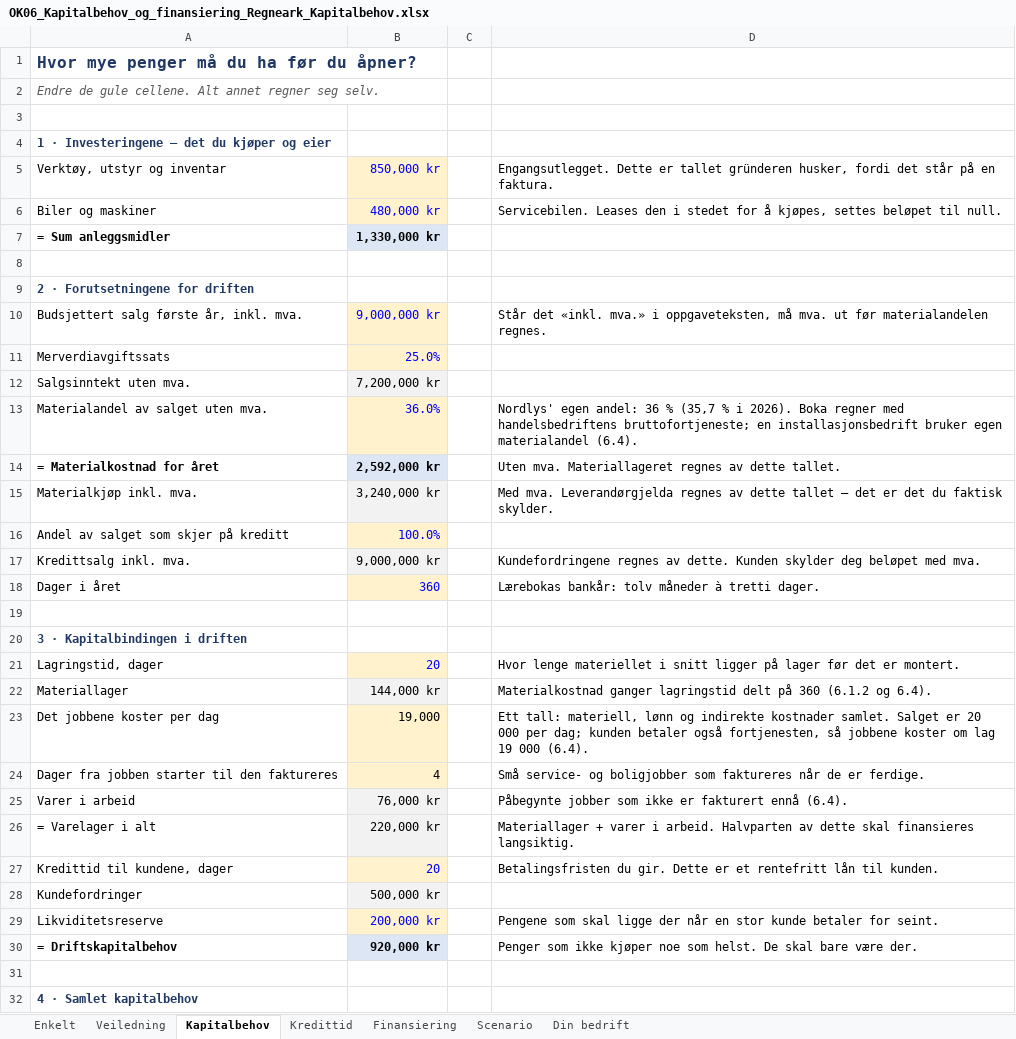
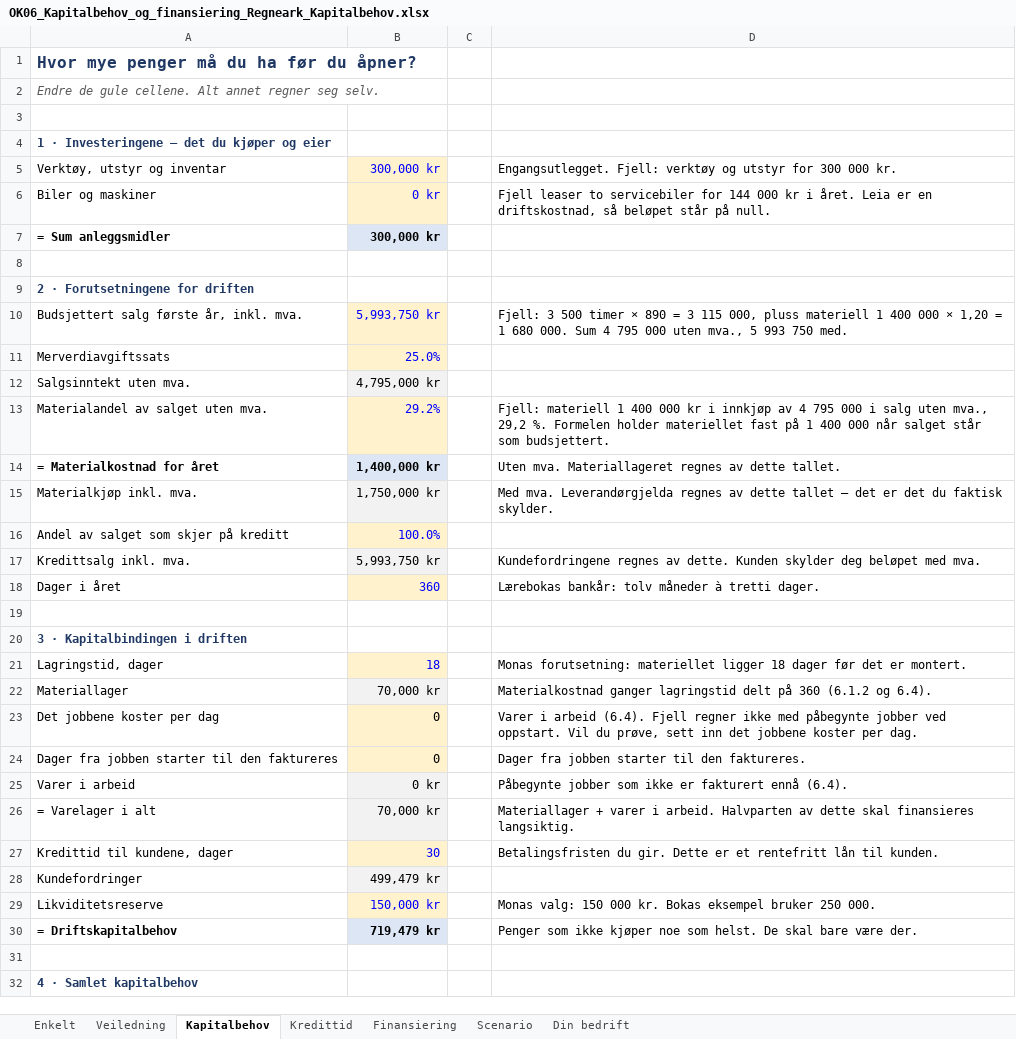
Before and after one commit to Truthseeker1968/lom-app, an Excel workbook: pensum/ok06/OK06_Kapitalbehov_og_finansiering_Regneark_Kapitalbehov.xlsx, sheet Kapitalbehov, drawn as a sheet; only a part is shown; values as stored, in another font and other column widths than the file's, no borders; conditional formats not drawn; the diff covers the shown part only; the diff names each change by its address in the sheet, - before the commit and + after, or states it on an @@ line.

```diff
--- a/pensum/ok06/OK06_Kapitalbehov_og_finansiering_Regneark_Kapitalbehov.xlsx (sheet Kapitalbehov)
+++ b/pensum/ok06/OK06_Kapitalbehov_og_finansiering_Regneark_Kapitalbehov.xlsx (sheet Kapitalbehov)
-B5: 850,000 kr
+B5: 300,000 kr
-D5: Engangsutlegget. Dette er tallet gründeren husker, fordi det står på en faktura.
+D5: Engangsutlegget. Fjell: verktøy og utstyr for 300 000 kr.
-B6: 480,000 kr
+B6: 0 kr
-D6: Servicebilen. Leases den i stedet for å kjøpes, settes beløpet til null.
+D6: Fjell leaser to servicebiler for 144 000 kr i året. Leia er en driftskostnad, så beløpet står på null.
-B7: 1,330,000 kr
+B7: 300,000 kr
-B10: 9,000,000 kr
+B10: 5,993,750 kr
-D10: Står det «inkl. mva.» i oppgaveteksten, må mva. ut før materialandelen regnes.
+D10: Fjell: 3 500 timer × 890 = 3 115 000, pluss materiell 1 400 000 × 1,20 = 1 680 000. Sum 4 795 000 uten mva., 5 993 750 med.
-B12: 7,200,000 kr
+B12: 4,795,000 kr
-B13: 36.0%
+B13: 29.2%
-D13: Nordlys' egen andel: 36 % (35,7 % i 2026). Boka regner med handelsbedriftens bruttofortjeneste; en installasjonsbedrift bruker egen materialandel (6.4).
+D13: Fjell: materiell 1 400 000 kr i innkjøp av 4 795 000 i salg uten mva., 29,2 %. Formelen holder materiellet fast på 1 400 000 når salget står som budsjettert.
-B14: 2,592,000 kr
+B14: 1,400,000 kr
-B15: 3,240,000 kr
+B15: 1,750,000 kr
-B17: 9,000,000 kr
+B17: 5,993,750 kr
-B21: 20
+B21: 18
-D21: Hvor lenge materiellet i snitt ligger på lager før det…
+D21: Monas forutsetning: materiellet ligger 18 dager før det…
-B22: 144,000 kr
+B22: 70,000 kr
-B23: 19,000
+B23: 0
-D23: Ett tall: materiell, lønn og indirekte kostnader samlet. Salget er 20 000 per dag; kunden betaler også fortjenesten, så jobbene koster om lag 19 000 (6.4).
+D23: Varer i arbeid (6.4). Fjell regner ikke med påbegynte jobber ved oppstart. Vil du prøve, sett inn det jobbene koster per dag.
-B24: 4
+B24: 0
-D24: Små service- og boligjobber som faktureres når de er ferdige.
+D24: Dager fra jobben starter til den faktureres.
-B25: 76,000 kr
+B25: 0 kr
-B26: 220,000 kr
+B26: 70,000 kr
-B27: 20
+B27: 30
-B28: 500,000 kr
+B28: 499,479 kr
-B29: 200,000 kr
+B29: 150,000 kr
-D29: Pengene som skal ligge der når en stor kunde betaler for seint.
+D29: Monas valg: 150 000 kr. Bokas eksempel bruker 250 000.
-B30: 920,000 kr
+B30: 719,479 kr
```
Also changed, not shown: 8 edited cells elsewhere in this sheet, sheet Scenario, sheet Kredittid, sheet Finansiering, sheet Enkelt, sheet Veiledning, formulas that keep their value, 4 other files.
